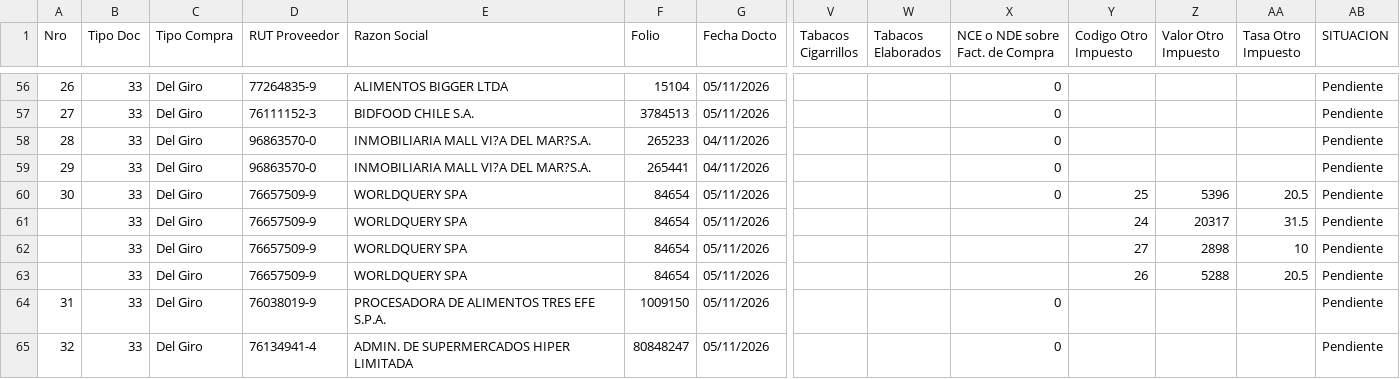
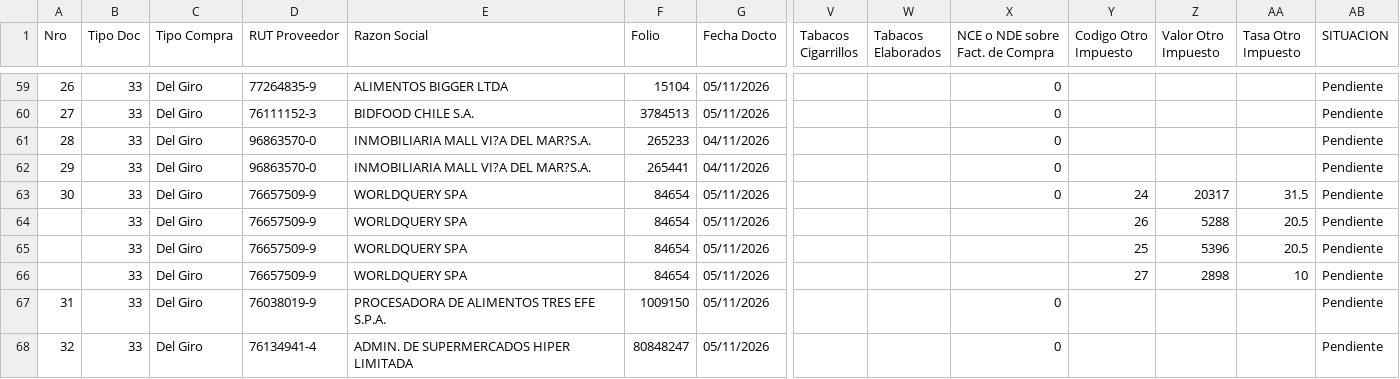
Before and after one commit to nicolasanavalon/sii-dte, a CSV file: data/202611.csv, drawn as a sheet; only a part is shown, gaps mark what is left out; removed rows and columns are numbered as before the commit, all else as after; rows hold the shown columns only; the diff covers the shown part only; the diff names each change by its address in the sheet, - before the commit and + after, or states it on an @@ line.

```diff
--- a/data/202611.csv
+++ b/data/202611.csv
@@ column A (Nro) renumbered from row 25 down @@
-Y63 (Codigo Otro Impuesto): 25
+Y63 (Codigo Otro Impuesto): 24
-Z63 (Valor Otro Impuesto): 5396
+Z63 (Valor Otro Impuesto): 20317
-AA63 (Tasa Otro Impuesto): 20.5
+AA63 (Tasa Otro Impuesto): 31.5
-Y64 (Codigo Otro Impuesto): 24
+Y64 (Codigo Otro Impuesto): 26
-Z64 (Valor Otro Impuesto): 20317
+Z64 (Valor Otro Impuesto): 5288
-AA64 (Tasa Otro Impuesto): 31.5
+AA64 (Tasa Otro Impuesto): 20.5
+row 65:  | 33 | Del Giro | 76657509-9 | WORLDQUERY SPA | 84654 | 05/11/2026 |  |  |  | 25 | 5396 | 20.5 | Pendiente
-row 63:  | 33 | Del Giro | 76657509-9 | WORLDQUERY SPA | 84654 | 05/11/2026 |  |  |  | 26 | 5288 | 20.5 | Pendiente
```
Also changed, not shown: 10 added rows elsewhere in this file, data/202610.csv, 1 other file.
